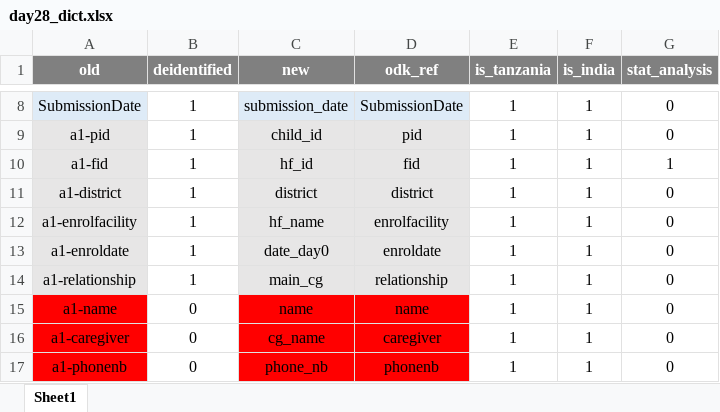
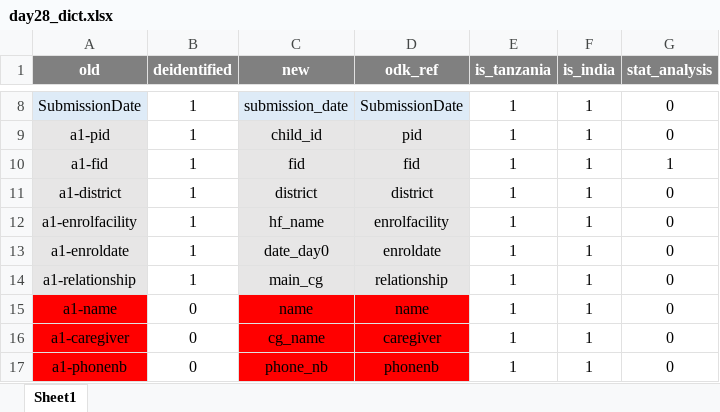
Before and after one commit to SwissTPH/timci, an Excel workbook: inst/extdata/day28_dict.xlsx, sheet Sheet1, drawn as a sheet; only a part is shown, gaps mark what is left out; values as stored, in another font and other column widths than the file's, no borders; conditional formats not drawn; the diff names each change by its address in the sheet, - before the commit and + after, or states it on an @@ line.

Commit message:
Update day28_dict.xlsx

```diff
--- a/inst/extdata/day28_dict.xlsx (sheet Sheet1)
+++ b/inst/extdata/day28_dict.xlsx (sheet Sheet1)
-C10 (new): hf_id
+C10 (new): fid
```
